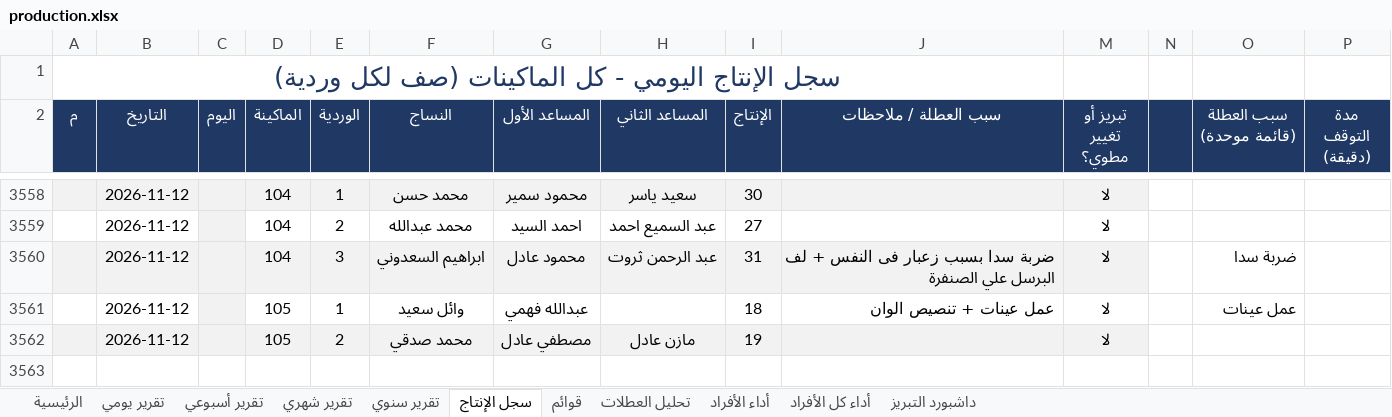
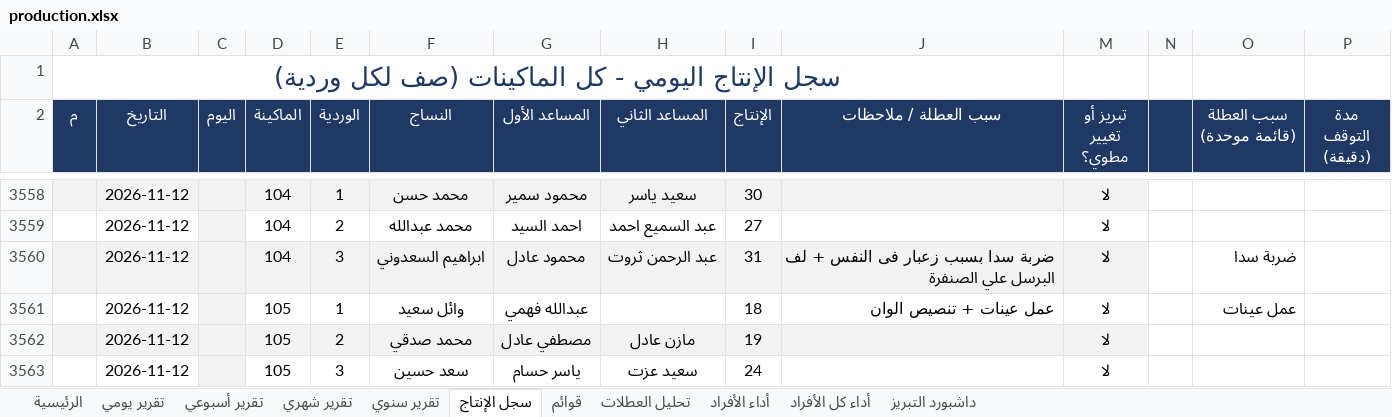
Before and after one commit to alucarderor-cpu/Daily-Production-Report, an Excel workbook: production.xlsx, sheet سجل الإنتاج, drawn as a sheet; only a part is shown, gaps mark what is left out; values as stored, in another font and other column widths than the file's, no borders; conditional formats not drawn; the diff names each change by its address in the sheet, - before the commit and + after, or states it on an @@ line.

Commit message:
apply production entries

```diff
--- a/production.xlsx (sheet سجل الإنتاج)
+++ b/production.xlsx (sheet سجل الإنتاج)
+row 3563:  | 2026-11-12 |  | 105 | 3 | سعد حسين | ياسر حسام | سعيد عزت | 24 |  | لا
```
Also changed, not shown: 1 other file.
